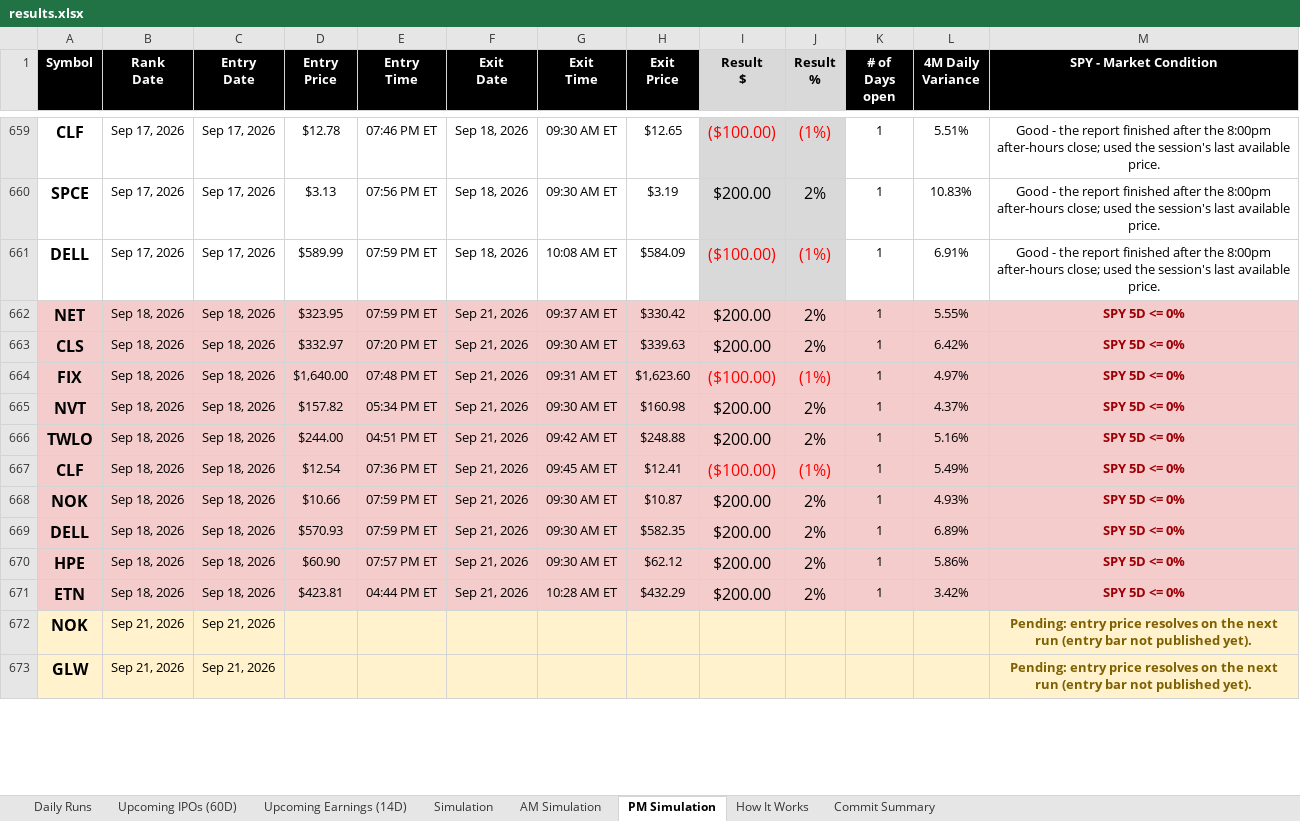
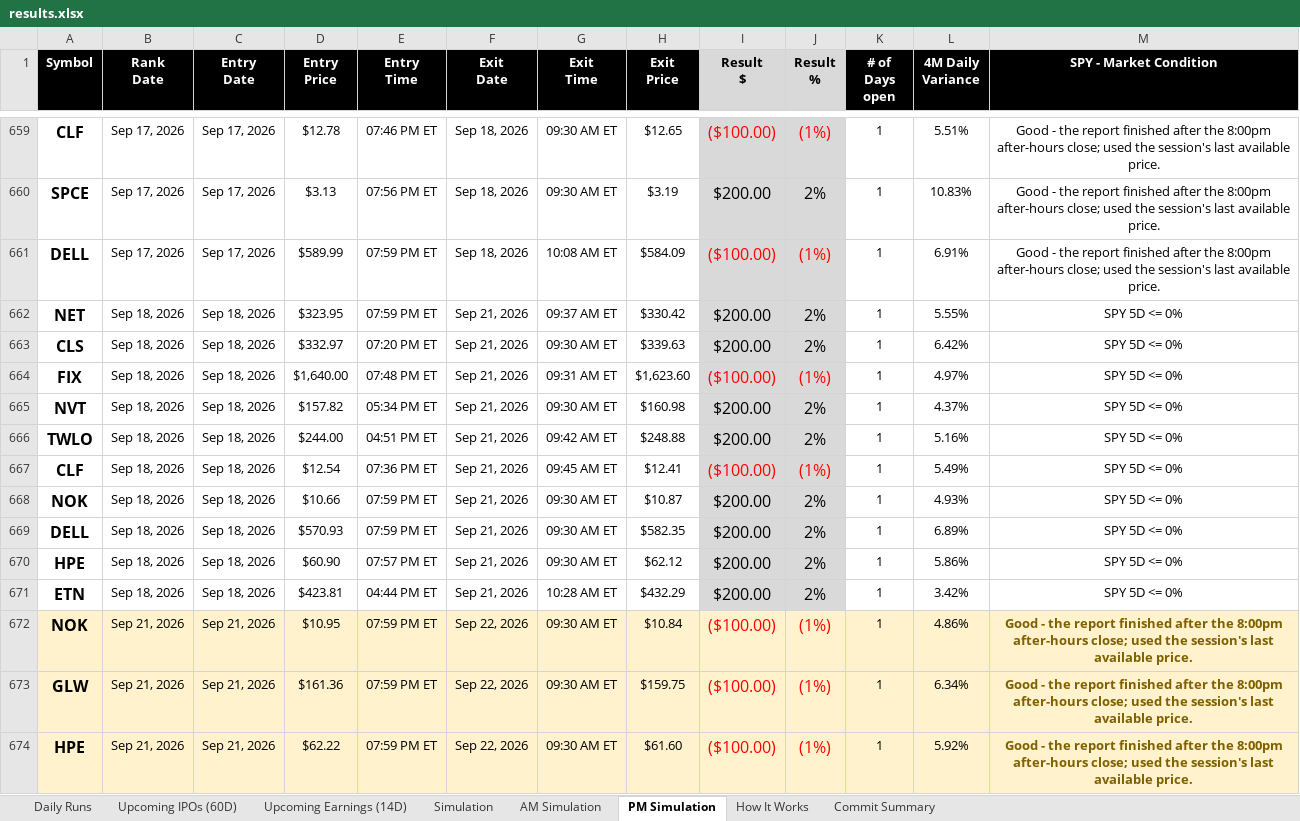
Before and after one commit to codenamev99/invest2.0, an Excel workbook: results.xlsx, sheet PM Simulation, drawn as a sheet; only a part is shown, gaps mark what is left out; values as stored, in another font and other column widths than the file's, no borders; removed rows and columns are numbered as before the commit, all else as after; the diff covers the shown part only; the diff names each change by its address in the sheet, - before the commit and + after, or states it on an @@ line.

```diff
--- a/results.xlsx (sheet PM Simulation)
+++ b/results.xlsx (sheet PM Simulation)
-A662:H671 fill: #F4CCCC
+A662:H671 fill: none
-I662:J671 fill: #F4CCCC
+I662:J671 fill: #D9D9D9
-K662:M671 fill: #F4CCCC
+K662:M671 fill: none
@@ M662:M671 bold: on → off, text colour: #9C0006 → black @@
-row 672: NOK | Sep 21, 2026 | Sep 21, 2026 |  |  |  |  |  |  |  |  |  | Pending: entry price resolves on the next run (entry bar not published yet).
-row 673: GLW | Sep 21, 2026 | Sep 21, 2026 |  |  |  |  |  |  |  |  |  | Pending: entry price resolves on the next run (entry bar not published yet).
+row 672: NOK | Sep 21, 2026 | Sep 21, 2026 | $10.95 | 07:59 PM ET | Sep 22, 2026 | 09:30 AM ET | $10.84 | ($100.00) | (1%) | 1 | 4.86% | Good - the report finished after the 8:00pm after-hours close; used the session's last available price.
+row 673: GLW | Sep 21, 2026 | Sep 21, 2026 | $161.36 | 07:59 PM ET | Sep 22, 2026 | 09:30 AM ET | $159.75 | ($100.00) | (1%) | 1 | 6.34% | Good - the report finished after the 8:00pm after-hours close; used the session's last available price.
+row 674: HPE | Sep 21, 2026 | Sep 21, 2026 | $62.22 | 07:59 PM ET | Sep 22, 2026 | 09:30 AM ET | $61.60 | ($100.00) | (1%) | 1 | 5.92% | Good - the report finished after the 8:00pm after-hours close; used the session's last available price.
```
Also changed, not shown: 10 added rows, 1 removed row, 18 edited cells and cell formats elsewhere in this sheet, sheet Daily Runs, sheet Simulation, sheet AM Simulation, sheet Upcoming Earnings (14D), sheet Commit Summary.
